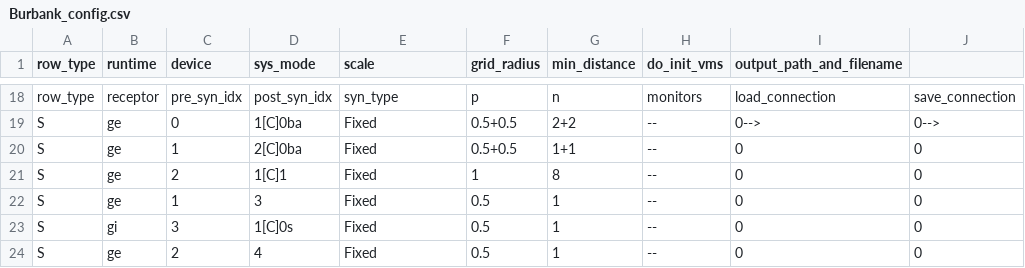
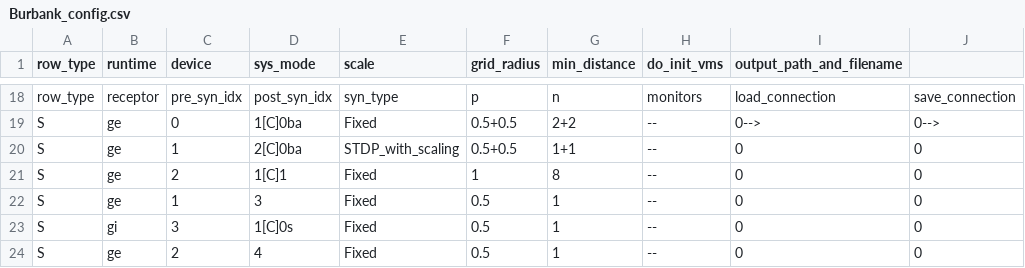
Before and after one commit to russelljjarvis/CxSystem, a CSV file: config_files/Burbank_config.csv, drawn as a sheet; only a part is shown, gaps mark what is left out.

Commit message:
Building synaptic scaling, version 0.31

```diff
--- a/config_files/Burbank_config.csv
+++ b/config_files/Burbank_config.csv
@@ -19,3 +19,3 @@ row_type,receptor,pre_syn_idx,post_syn_idx,syn_type,p,n,monitors,load_connection
 S,ge,0,1[C]0ba,Fixed,0.5+0.5,2+2,--,0-->,0-->
-S,ge,1,2[C]0ba,Fixed,0.5+0.5,1+1,--,0,0
+S,ge,1,2[C]0ba,STDP_with_scaling,0.5+0.5,1+1,--,0,0
 S,ge,2,1[C]1,Fixed,1,8,--,0,0
```
Also changed, not shown: 2 other files.
